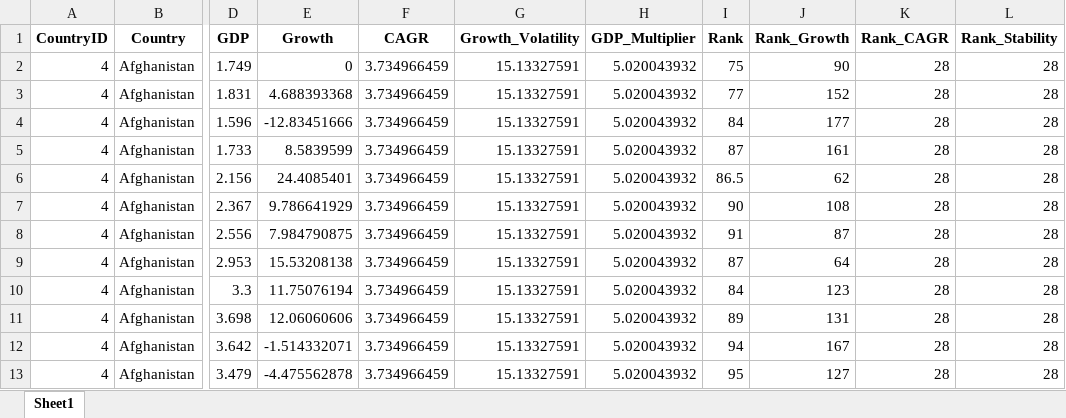
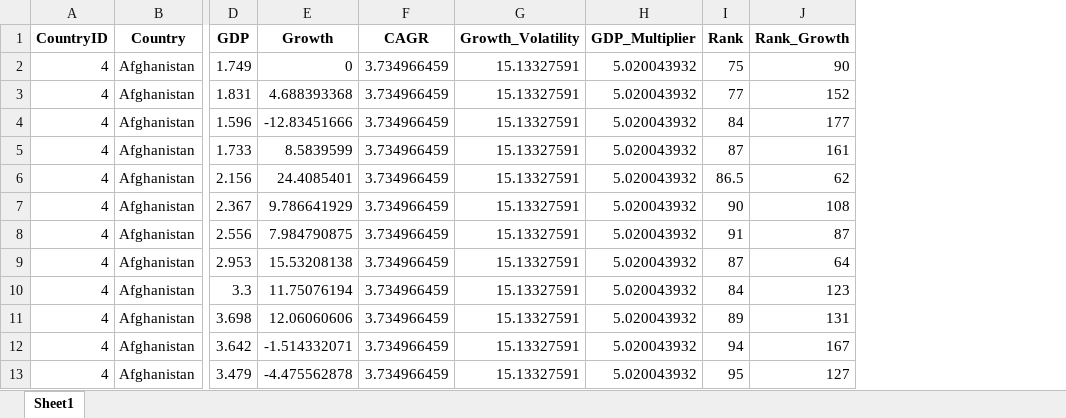
Before and after one commit to Sparshcoder18/gdp-growth-analysis, an Excel workbook: data/gdp_powerbi_ready.xlsx, sheet Sheet1, drawn as a sheet; only a part is shown, gaps mark what is left out; values as stored, in another font and other column widths than the file's, no borders; table styles not drawn; the diff names each change by its address in the sheet, - before the commit and + after, or states it on an @@ line.

Commit message:
dropped unnecessary columns from power bi dataset

```diff
--- a/data/gdp_powerbi_ready.xlsx (sheet Sheet1)
+++ b/data/gdp_powerbi_ready.xlsx (sheet Sheet1)
-column K (Rank_CAGR), rows 2-13: all 28
-column L (Rank_Stability), rows 2-13: all 28
```
